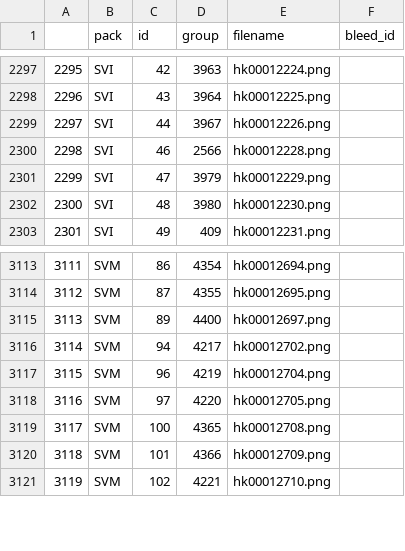
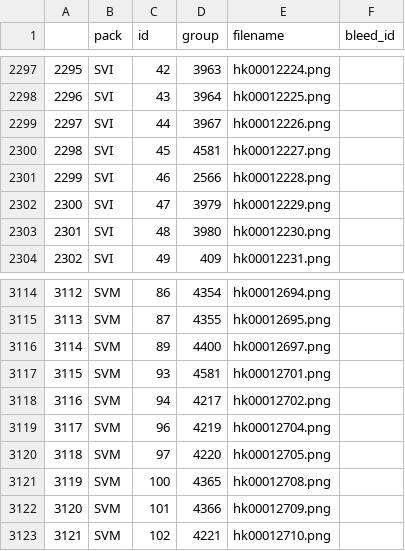
Before and after one commit to DR34M3R-T/PTCG_print, a CSV file: database/zh_data.csv, drawn as a sheet; only a part is shown, gaps mark what is left out; addresses are those after the commit; the diff names each change by its address in the sheet, - before the commit and + after, or states it on an @@ line.

Commit message:
database update to Gen5 Black/White (BLK+WHT/SV11)(no zh_data)

```diff
--- a/database/zh_data.csv
+++ b/database/zh_data.csv
+row 2300: 2298 | SVI | 45 | 4581 | hk00012227.png
@@ column A renumbered from row 2301 down @@
+row 3117: 3115 | SVM | 93 | 4581 | hk00012701.png
```
Also changed, not shown: 5 other files.
